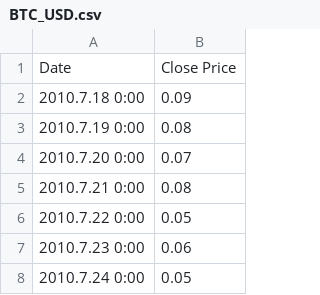
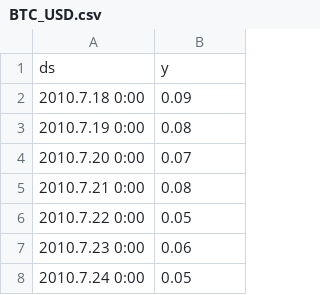
Before and after one commit to stories2/PredictCryptocurrency, a CSV file: Data/BTC_USD.csv, drawn as a sheet; only a part is shown; removed rows and columns are numbered as before the commit, all else as after; the diff names each change by its address in the sheet, - before the commit and + after, or states it on an @@ line.

Commit message:
change btc data topic

```diff
--- a/Data/BTC_USD.csv
+++ b/Data/BTC_USD.csv
-row 1: Date | Close Price
+row 1: ds | y
```
